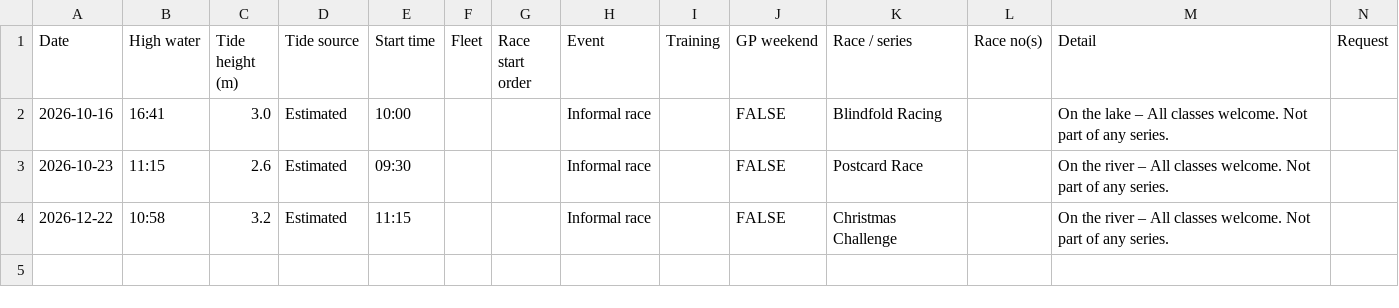
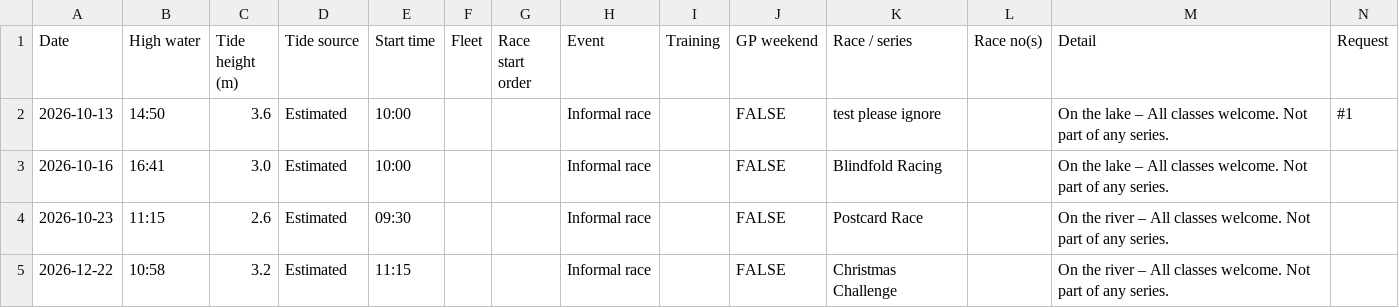
Before and after one commit to bsc-sailing/calendar, a CSV file: extras-2026.csv, drawn as a sheet.

```diff
--- a/extras-2026.csv
+++ b/extras-2026.csv
@@ -1,2 +1,3 @@
 Date,High water,Tide height (m),Tide source,Start time,Fleet,Race start order,Event,Training,GP weekend,Race / series,Race no(s),Detail,Request
+2026-10-13,14:50,3.6,Estimated,10:00,,,Informal race,,FALSE,test please ignore,,On the lake – All classes welcome. Not part of any series.,#1
 2026-10-16,16:41,3.0,Estimated,10:00,,,Informal race,,FALSE,Blindfold Racing,,On the lake – All classes welcome. Not part of any series.,
```
